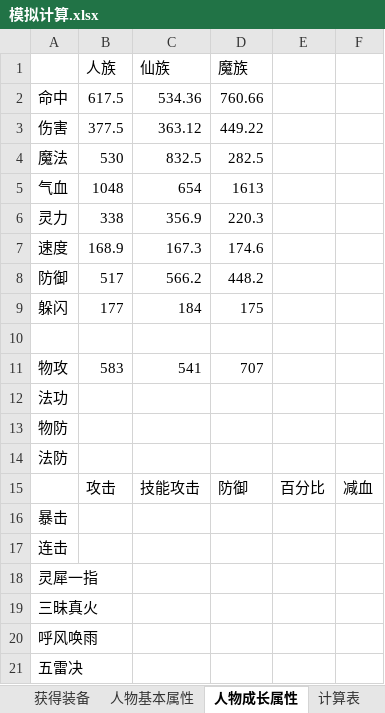
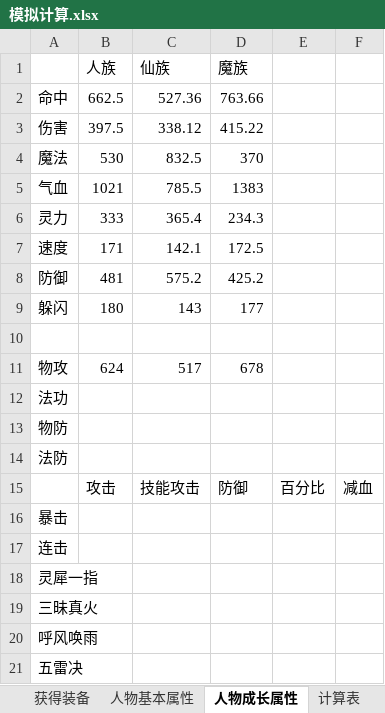
Before and after one commit to MacDino/fightgame, an Excel workbook: DOC/模拟计算.xlsx, sheet 人物成长属性, drawn as a sheet; values as stored, in another font and other column widths than the file's, no borders; the diff names each change by its address in the sheet, - before the commit and + after, or states it on an @@ line.

```diff
--- a/DOC/模拟计算.xlsx (sheet 人物成长属性)
+++ b/DOC/模拟计算.xlsx (sheet 人物成长属性)
-B2 (人族): 617.5
+B2 (人族): 662.5
-C2 (仙族): 534.36
+C2 (仙族): 527.36
-D2 (魔族): 760.66
+D2 (魔族): 763.66
-B3 (人族): 377.5
+B3 (人族): 397.5
-C3 (仙族): 363.12
+C3 (仙族): 338.12
-D3 (魔族): 449.22
+D3 (魔族): 415.22
-D4 (魔族): 282.5
+D4 (魔族): 370
-B5 (人族): 1048
+B5 (人族): 1021
-C5 (仙族): 654
+C5 (仙族): 785.5
-D5 (魔族): 1613
+D5 (魔族): 1383
-B6 (人族): 338
+B6 (人族): 333
-C6 (仙族): 356.9
+C6 (仙族): 365.4
-D6 (魔族): 220.3
+D6 (魔族): 234.3
-B7 (人族): 168.9
+B7 (人族): 171
-C7 (仙族): 167.3
+C7 (仙族): 142.1
-D7 (魔族): 174.6
+D7 (魔族): 172.5
-B8 (人族): 517
+B8 (人族): 481
-C8 (仙族): 566.2
+C8 (仙族): 575.2
-D8 (魔族): 448.2
+D8 (魔族): 425.2
-B9 (人族): 177
+B9 (人族): 180
-C9 (仙族): 184
+C9 (仙族): 143
-D9 (魔族): 175
+D9 (魔族): 177
-B11 (人族): 583
+B11 (人族): 624
-C11 (仙族): 541
+C11 (仙族): 517
-D11 (魔族): 707
+D11 (魔族): 678
```
Also changed, not shown: sheet 人物基本属性, sheet Sheet8, sheet 获得装备, 2 other files.
